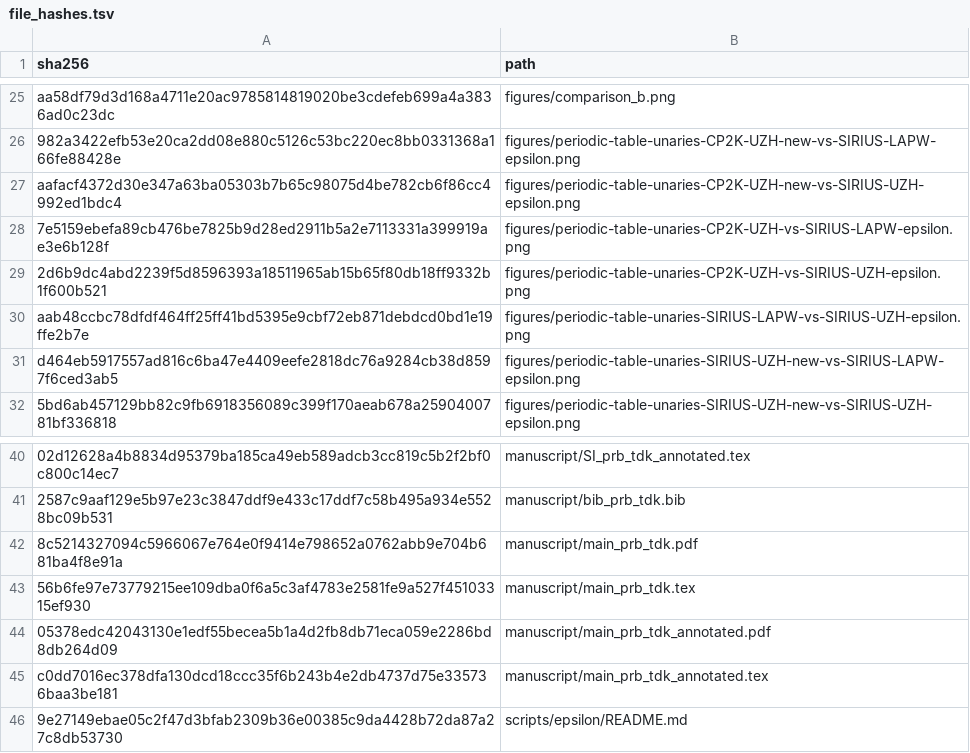
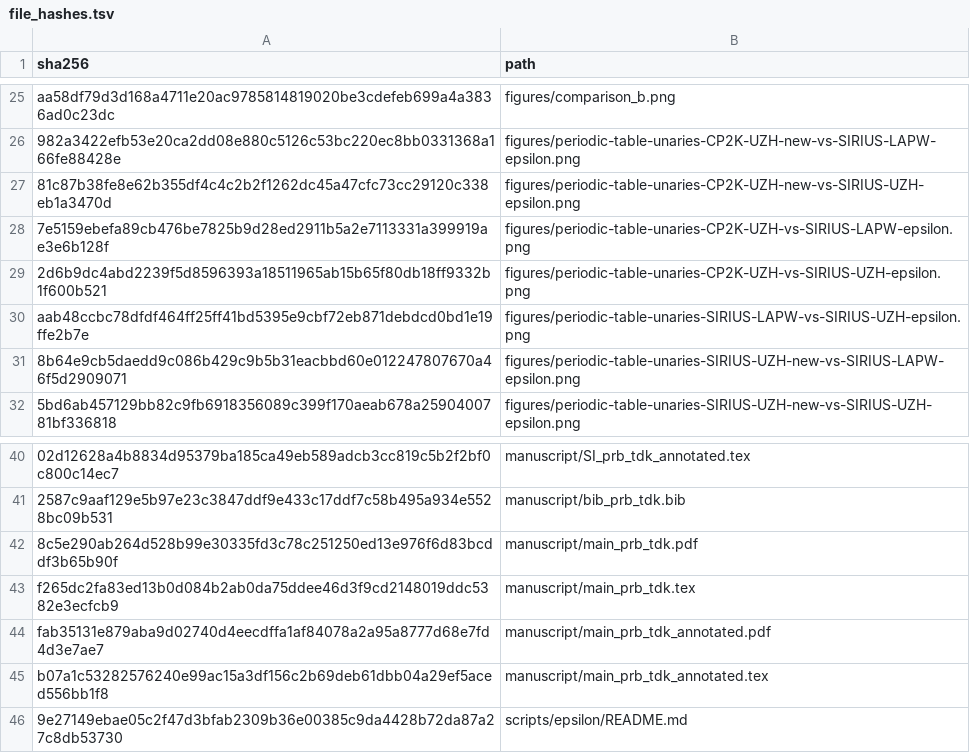
Before and after one commit to DCM-Uni-Paderborn/UZH-protocol, a TSV file: manifests/file_hashes.tsv, drawn as a sheet; only a part is shown, gaps mark what is left out; the diff names each change by its address in the sheet, - before the commit and + after, or states it on an @@ line.

```diff
--- a/manifests/file_hashes.tsv
+++ b/manifests/file_hashes.tsv
-A27 (sha256): aafacf4372d30e347a63ba05303b7b65c98075d4be782cb6f86cc4992ed1bdc4
+A27 (sha256): 81c87b38fe8e62b355df4c4c2b2f1262dc45a47cfc73cc29120c338eb1a3470d
-A31 (sha256): d464eb5917557ad816c6ba47e4409eefe2818dc76a9284cb38d8597f6ced3ab5
+A31 (sha256): 8b64e9cb5daedd9c086b429c9b5b31eacbbd60e012247807670a46f5d2909071
-A42 (sha256): 8c5214327094c5966067e764e0f9414e798652a0762abb9e704b681ba4f8e91a
+A42 (sha256): 8c5e290ab264d528b99e30335fd3c78c251250ed13e976f6d83bcddf3b65b90f
-A43 (sha256): 56b6fe97e73779215ee109dba0f6a5c3af4783e2581fe9a527f45103315ef930
+A43 (sha256): f265dc2fa83ed13b0d084b2ab0da75ddee46d3f9cd2148019ddc5382e3ecfcb9
-A44 (sha256): 05378edc42043130e1edf55becea5b1a4d2fb8db71eca059e2286bd8db264d09
+A44 (sha256): fab35131e879aba9d02740d4eecdffa1af84078a2a95a8777d68e7fd4d3e7ae7
-A45 (sha256): c0dd7016ec378dfa130dcd18ccc35f6b243b4e2db4737d75e335736baa3be181
+A45 (sha256): b07a1c53282576240e99ac15a3df156c2b69deb61dbb04a29ef5aced556bb1f8
```
Also changed, not shown: 6 other files.
